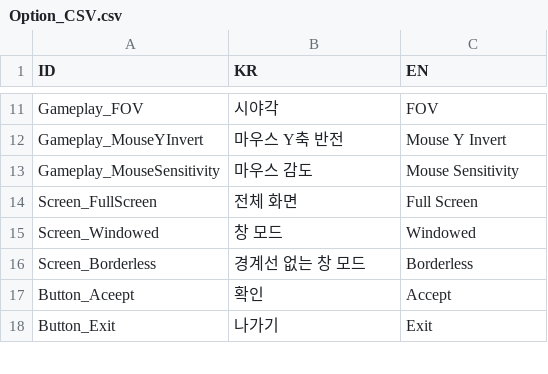
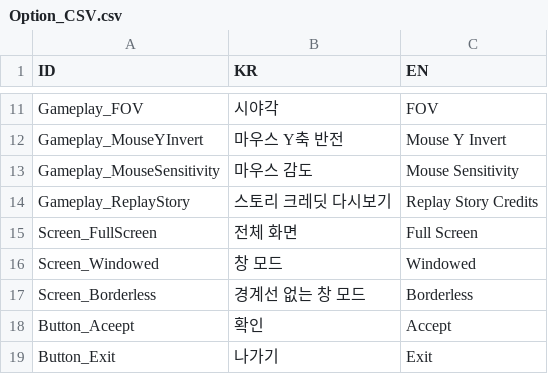
Before and after one commit to BJY029/CleavingDestiny3D, a CSV file: Assets/Localization/Option_CSV.csv, drawn as a sheet; only a part is shown, gaps mark what is left out; the diff names each change by its address in the sheet, - before the commit and + after, or states it on an @@ line.

Commit message:
Edit Story Credit
스토리 크래딧을 처음 게임을 켰을 때만 표시하도록 수정
설정 창에서 다시 볼 수 있는 버튼을 추가

```diff
--- a/Assets/Localization/Option_CSV.csv
+++ b/Assets/Localization/Option_CSV.csv
+row 14: Gameplay_ReplayStory | 스토리 크레딧 다시보기 | Replay Story Credits
```
Also changed, not shown: 5 other files.
